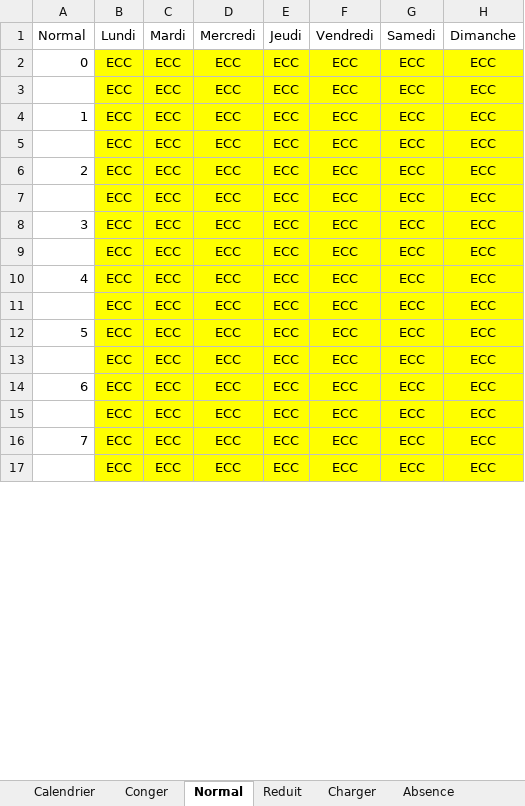
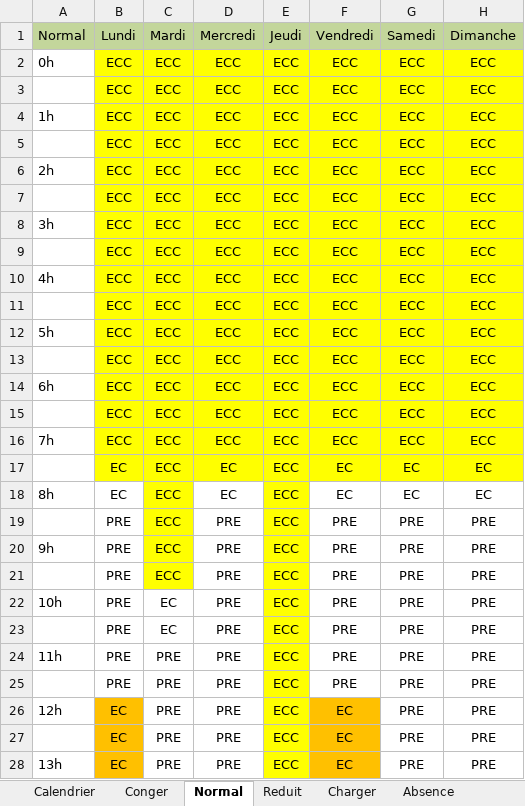
Before and after one commit to jptools/Homidom-Jptools, an Excel workbook: Driver_GestionChauffage/Calendrier.xlsx, sheet Normal, drawn as a sheet; only a part is shown; the shorter side is filled out with more unchanged rows; values as stored, in another font and other column widths than the file's, no borders; the diff covers the shown part only; the diff names each change by its address in the sheet, - before the commit and + after, or states it on an @@ line.

```diff
--- a/Driver_GestionChauffage/Calendrier.xlsx (sheet Normal)
+++ b/Driver_GestionChauffage/Calendrier.xlsx (sheet Normal)
-A1:H1 fill: none
+A1:H1 fill: #C3D69B
-A2 (Normal): 0
+A2 (Normal): 0h
-A4 (Normal): 1
+A4 (Normal): 1h
-A6 (Normal): 2
+A6 (Normal): 2h
-A8 (Normal): 3
+A8 (Normal): 3h
-A10 (Normal): 4
+A10 (Normal): 4h
-A12 (Normal): 5
+A12 (Normal): 5h
-A14 (Normal): 6
+A14 (Normal): 6h
-A16 (Normal): 7
+A16 (Normal): 7h
+row 17:  | EC | ECC | EC | ECC | EC | EC | EC
+row 18: 8h | EC | ECC | EC | ECC | EC | EC | EC
+row 19:  | PRE | ECC | PRE | ECC | PRE | PRE | PRE
+row 20: 9h | PRE | ECC | PRE | ECC | PRE | PRE | PRE
+row 21:  | PRE | ECC | PRE | ECC | PRE | PRE | PRE
+row 22: 10h | PRE | EC | PRE | ECC | PRE | PRE | PRE
@@ row 35 moved to row 23: PRE @@
+row 24: 11h | PRE | PRE | PRE | ECC | PRE | PRE | PRE
+row 25:  | PRE | PRE | PRE | ECC | PRE | PRE | PRE
+row 26: 12h | EC | PRE | PRE | ECC | EC | PRE | PRE
+row 27:  | EC | PRE | PRE | ECC | EC | PRE | PRE
+row 28: 13h | EC | PRE | PRE | ECC | EC | PRE | PRE
```
Also changed, not shown: 16 added rows, 27 removed rows, 2 moved rows, 4 edited cells and cell formats elsewhere in this sheet, sheet Reduit, sheet Charger, sheet Conger, sheet Calendrier, sheet Absence.
